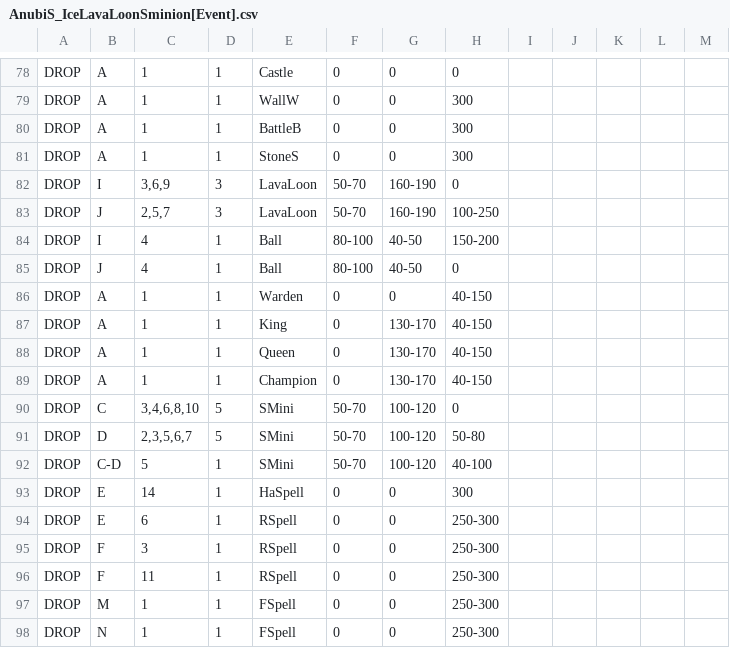
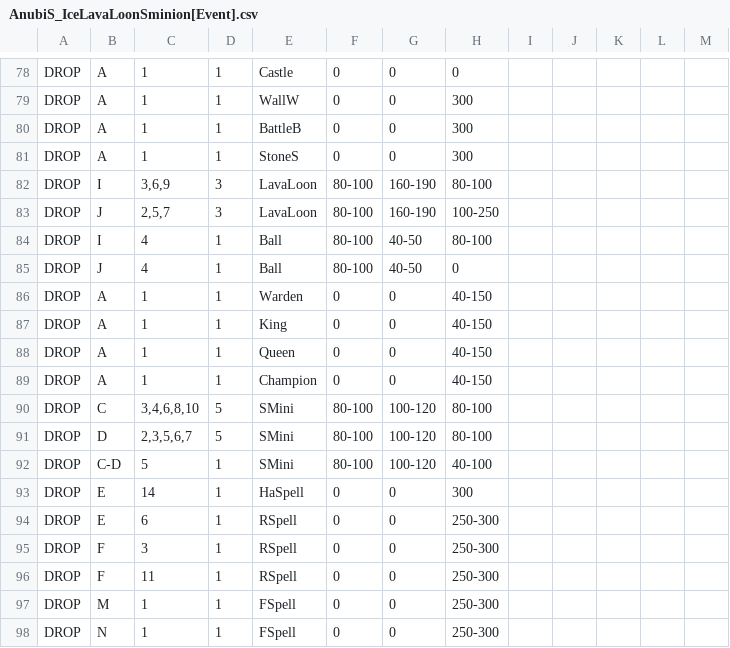
Before and after one commit to Moebius14/AnubiSMod, a CSV file: CSV/Attack/AnubiS_IceLavaLoonSminion[Event].csv, drawn as a sheet; only a part is shown, gaps mark what is left out.

Commit message:
* Improved Few Mod Timers. * Improved/Added Event CSV. * Added Snow Day Scenery Full Support (Main)

```diff
--- a/CSV/Attack/AnubiS_IceLavaLoonSminion[Event].csv
+++ b/CSV/Attack/AnubiS_IceLavaLoonSminion[Event].csv
@@ -81,13 +81,13 @@ DROP  |A          |1          |1          |BattleB    |0          |0          |3
 DROP  |A          |1          |1          |StoneS     |0          |0          |300        |           |           |           |           |           |
-DROP  |I          |3,6,9      |3          |LavaLoon   |50-70      |160-190    |0          |           |           |           |           |           |
-DROP  |J          |2,5,7      |3          |LavaLoon   |50-70      |160-190    |100-250    |           |           |           |           |           |
-DROP  |I          |4          |1          |Ball       |80-100     |40-50      |150-200    |           |           |           |           |           |
+DROP  |I          |3,6,9      |3          |LavaLoon   |80-100     |160-190    |80-100     |           |           |           |           |           |
+DROP  |J          |2,5,7      |3          |LavaLoon   |80-100     |160-190    |100-250    |           |           |           |           |           |
+DROP  |I          |4          |1          |Ball       |80-100     |40-50      |80-100     |           |           |           |           |           |
 DROP  |J          |4          |1          |Ball       |80-100     |40-50      |0		  |           |           |           |           |           |
 DROP  |A          |1          |1          |Warden     |0          |0          |40-150     |           |           |           |           |           |
-DROP  |A          |1          |1          |King       |0          |130-170    |40-150     |           |           |           |           |           |
-DROP  |A          |1          |1          |Queen      |0          |130-170    |40-150     |           |           |           |           |           |
-DROP  |A          |1          |1          |Champion   |0          |130-170    |40-150     |           |           |           |           |           |
-DROP  |C          |3,4,6,8,10 |5          |SMini      |50-70      |100-120    |0		  |           |           |           |           |           |
-DROP  |D          |2,3,5,6,7  |5          |SMini      |50-70      |100-120    |50-80      |           |           |           |           |           |
-DROP  |C-D        |5		  |1          |SMini      |50-70      |100-120    |40-100     |           |           |           |           |           |
+DROP  |A          |1          |1          |King       |0          |0          |40-150     |           |           |           |           |           |
+DROP  |A          |1          |1          |Queen      |0          |0          |40-150     |           |           |           |           |           |
+DROP  |A          |1          |1          |Champion   |0          |0          |40-150     |           |           |           |           |           |
+DROP  |C          |3,4,6,8,10 |5          |SMini      |80-100     |100-120    |80-100	  |           |           |           |           |           |
+DROP  |D          |2,3,5,6,7  |5          |SMini      |80-100     |100-120    |80-100     |           |           |           |           |           |
+DROP  |C-D        |5		  |1          |SMini      |80-100     |100-120    |40-100     |           |           |           |           |           |
 DROP  |E          |14         |1          |HaSpell    |0          |0          |300        |           |           |           |           |           |
```
Also changed, not shown: CSV/Attack/AnubiS_IceLavaLoonIceMinion[Event].csv, CSV/Attack/AnubiS_LavaloonIceMinion[Event].csv, 22 other files.
